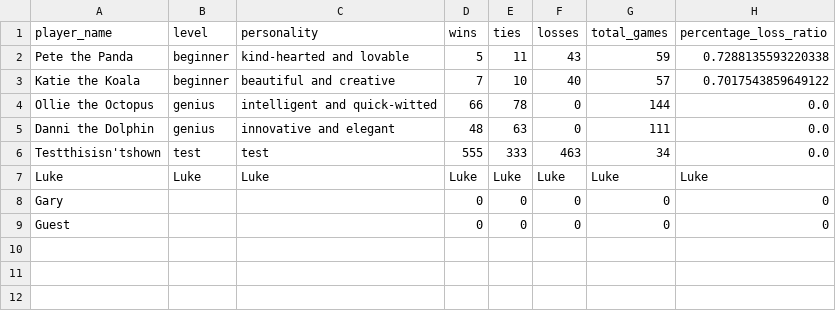
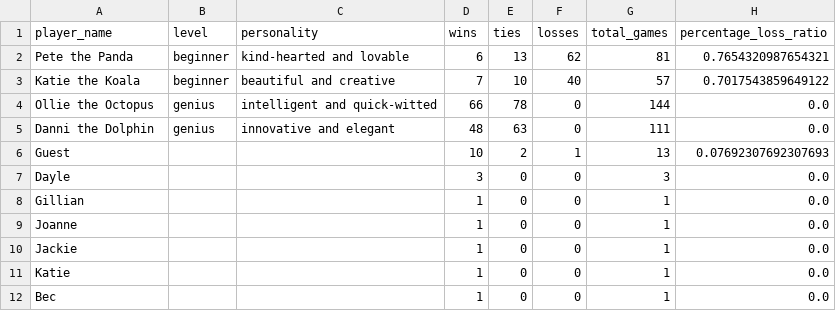
Before and after one commit to dayleclarke/tic-tac-toe-terminal-app, a CSV file: src/player_scores.csv, drawn as a sheet.

Commit message:
Refactoring Update Scores method for user player

```diff
--- a/src/player_scores.csv
+++ b/src/player_scores.csv
@@ -1,3 +1,3 @@
 player_name,level,personality,wins,ties,losses,total_games,percentage_loss_ratio
-Pete the Panda,beginner,kind-hearted and lovable,5,11,43,59,0.7288135593220338
+Pete the Panda,beginner,kind-hearted and lovable,6,13,62,81,0.7654320987654321
 Katie the Koala,beginner,beautiful and creative,7,10,40,57,0.7017543859649122
@@ -5,5 +5,8 @@ Ollie the Octopus,genius,intelligent and quick-witted,66,78,0,144,0.0
 Danni the Dolphin,genius,innovative and elegant,48,63,0,111,0.0
-Testthisisn'tshown,test,test,555,333,463,34,0.0
-Luke,Luke,Luke,Luke,Luke,Luke,Luke,Luke
-Gary,,,0,0,0,0,0
-Guest,,,0,0,0,0,0
+Guest,,,10,2,1,13,0.07692307692307693
+Dayle,,,3,0,0,3,0.0
+Gillian,,,1,0,0,1,0.0
+Joanne,,,1,0,0,1,0.0
+Jackie,,,1,0,0,1,0.0
+Katie,,,1,0,0,1,0.0
+Bec,,,1,0,0,1,0.0
```
Also changed, not shown: 7 other files.
